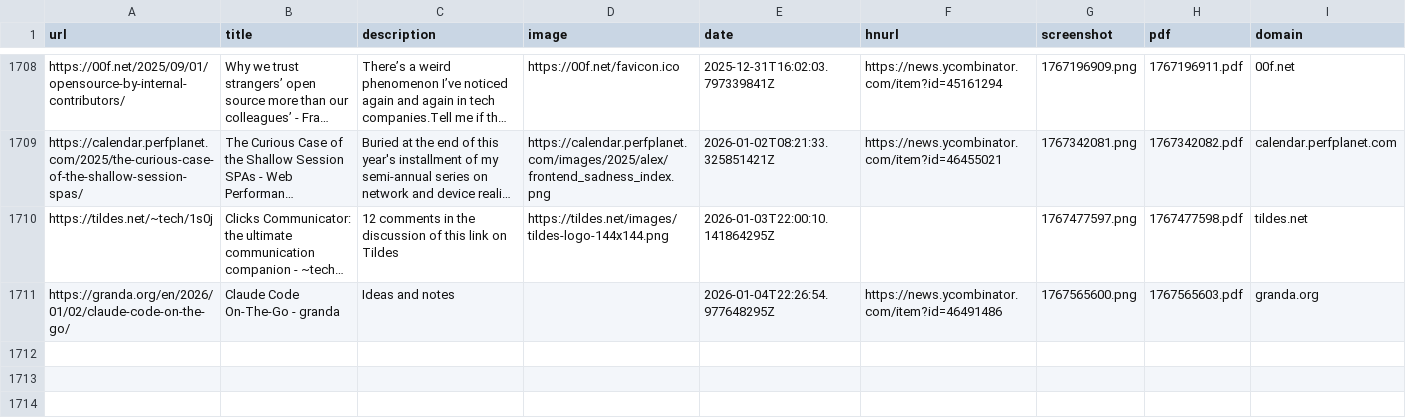
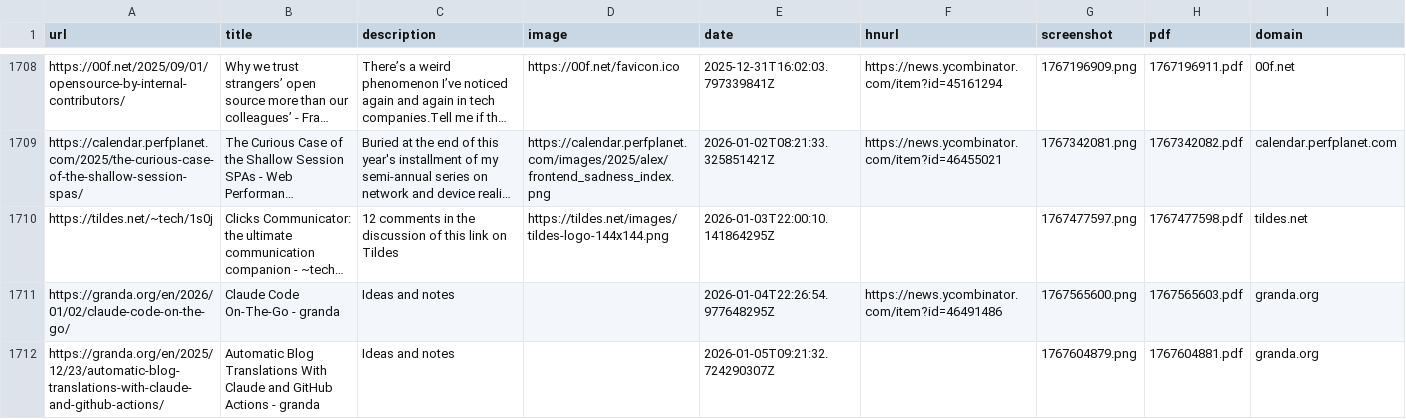
Before and after one commit to jamesmstone/readingList, a CSV file: readingList.csv, drawn as a sheet; only a part is shown, gaps mark what is left out; long unchanged cells end in …; the diff names each change by its address in the sheet, - before the commit and + after, or states it on an @@ line.

Commit message:
Automated reading list update on Mon Jan  5 09:21:33 UTC 2026

```diff
--- a/readingList.csv
+++ b/readingList.csv
+row 1712: https://granda.org/en/2025/12/23/automatic-blog-translations-with-claude-and-github-actions/ | Automatic Blog Translations With Claude and GitHub Actions - granda | Ideas and notes |  | 2026-01-05T09:21:32.724290307Z |  | 1767604879.png | 1767604881.pdf | granda.org
```
Also changed, not shown: 2 other files.
